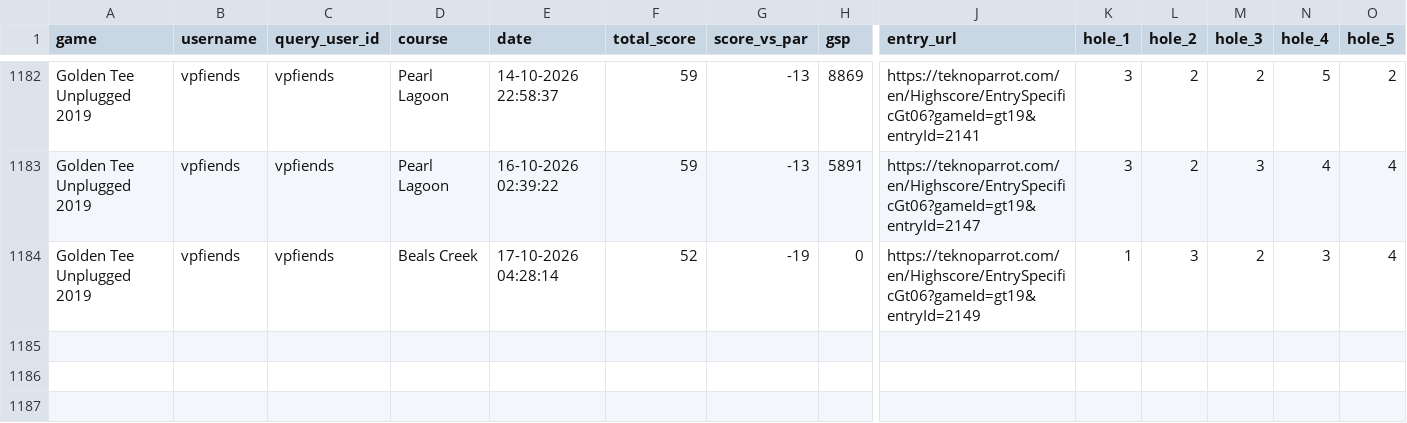
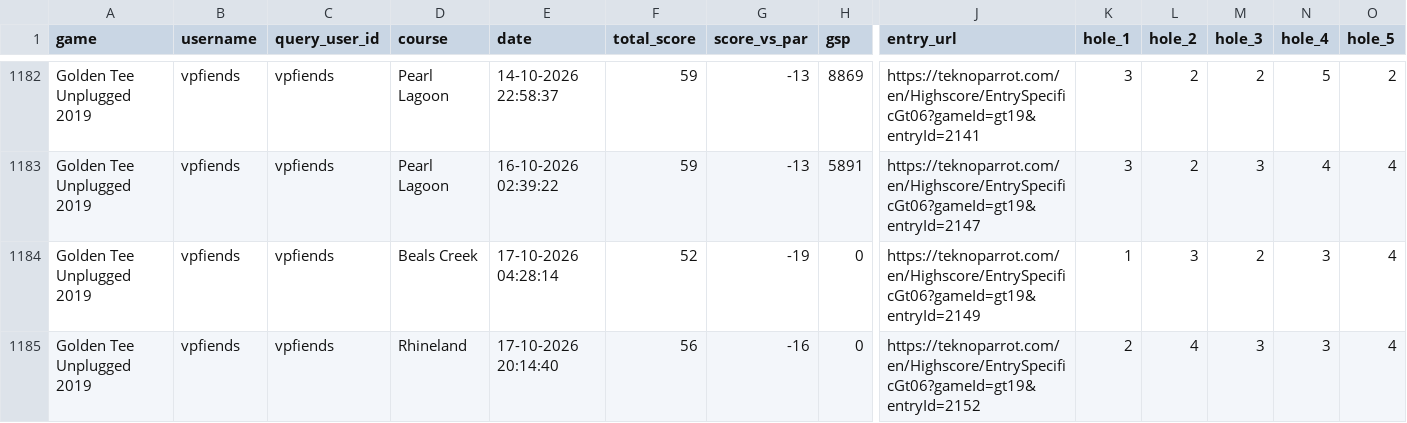
Before and after one commit to vpinhub/gt, a CSV file: golden_tee_leaderboard.csv, drawn as a sheet; only a part is shown, gaps mark what is left out; rows hold the shown columns only; the diff names each change by its address in the sheet, - before the commit and + after, or states it on an @@ line.

```diff
--- a/golden_tee_leaderboard.csv
+++ b/golden_tee_leaderboard.csv
+row 1185: Golden Tee Unplugged 2019 | vpfiends | vpfiends | Rhineland | 17-10-2026 20:14:40 | 56 | -16 | 0 | https://teknoparrot.com/en/Highscore/EntrySpecificGt06?gameId=gt19&entryId=2152 | 2 | 4 | 3 | 3 | 4
```
Also changed, not shown: 3 other files.
